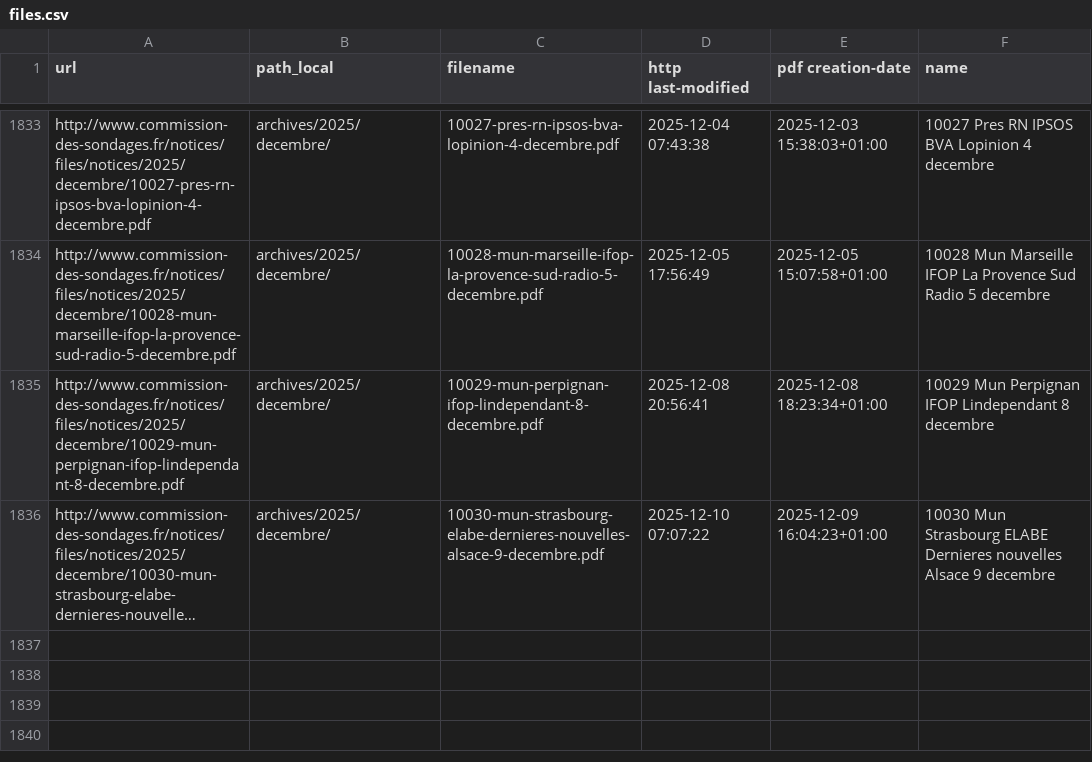
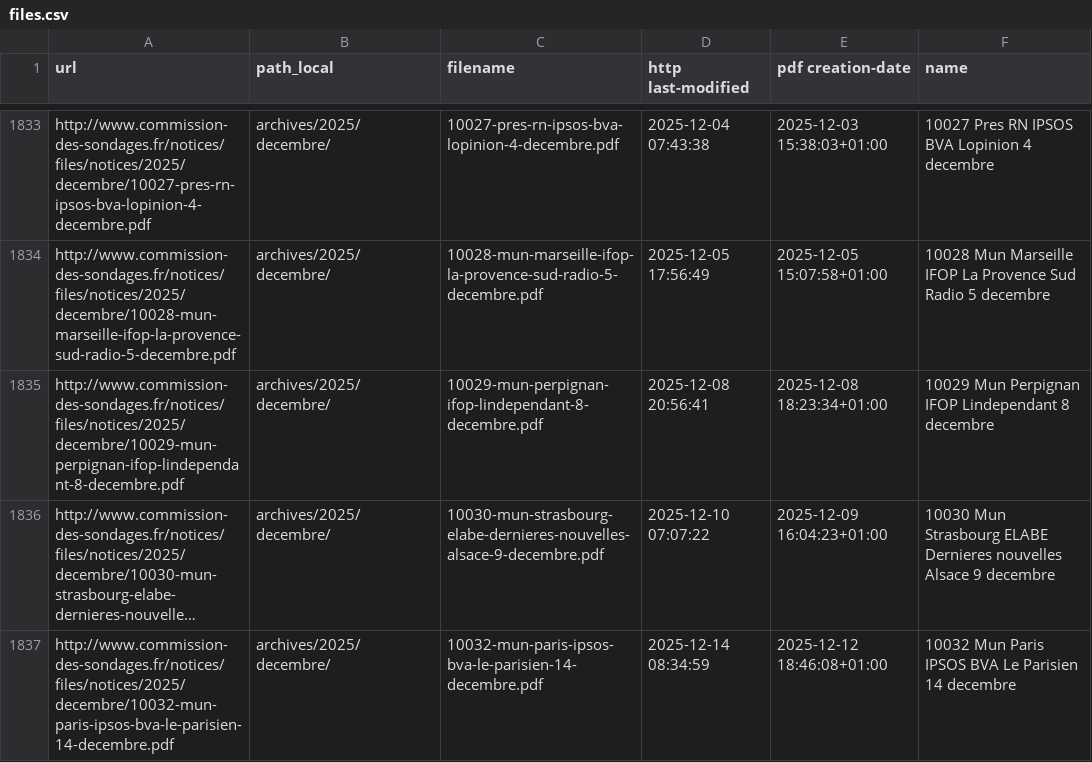
Before and after one commit to nsppolls/sondages-commission-index, a CSV file: files.csv, drawn as a sheet; only a part is shown, gaps mark what is left out; long unchanged cells end in …; the diff names each change by its address in the sheet, - before the commit and + after, or states it on an @@ line.

```diff
--- a/files.csv
+++ b/files.csv
+row 1837: http://www.commission-des-sondages.fr/notices/files/notices/2025/decembre/10032-mun-paris-ipsos-bva-le-parisien-14-decembre.pdf | archives/2025/decembre/ | 10032-mun-paris-ipsos-bva-le-parisien-14-decembre.pdf | 2025-12-14 08:34:59 | 2025-12-12 18:46:08+01:00 | 10032 Mun Paris IPSOS BVA Le Parisien 14 decembre
```
Also changed, not shown: base.csv, 2 other files.
